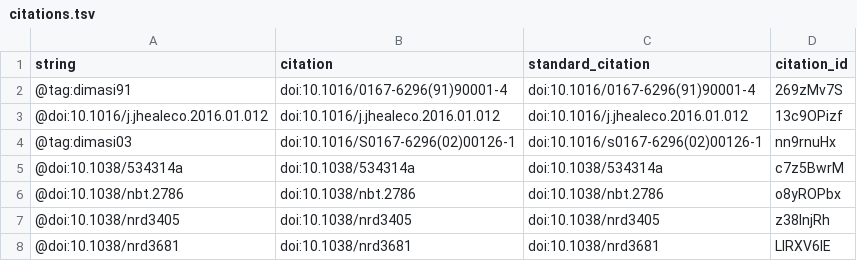
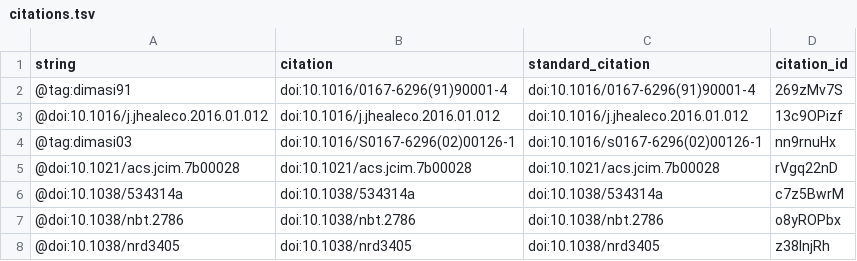
Before and after one commit to zietzm/Vagelos2017, a TSV file: citations.tsv, drawn as a sheet; only a part is shown; the shorter side is filled out with more unchanged rows.

```diff
--- a/citations.tsv
+++ b/citations.tsv
@@ -4,2 +4,3 @@ string	citation	standard_citation	citation_id
 @tag:dimasi03	doi:10.1016/S0167-6296(02)00126-1	doi:10.1016/s0167-6296(02)00126-1	nn9rnuHx
+@doi:10.1021/acs.jcim.7b00028	doi:10.1021/acs.jcim.7b00028	doi:10.1021/acs.jcim.7b00028	rVgq22nD
 @doi:10.1038/534314a	doi:10.1038/534314a	doi:10.1038/534314a	c7z5BwrM
```
Also changed, not shown: 5 other files.
